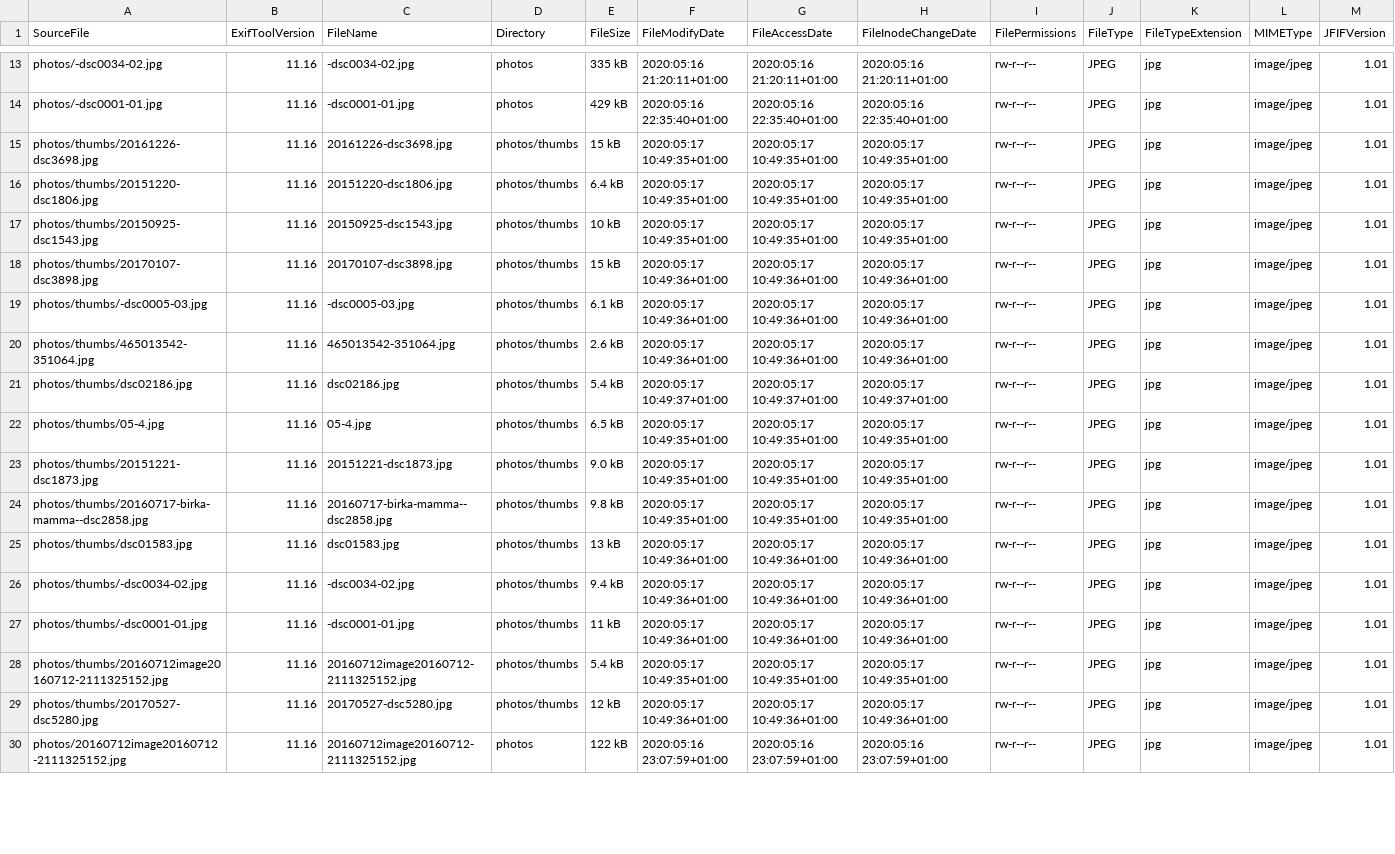
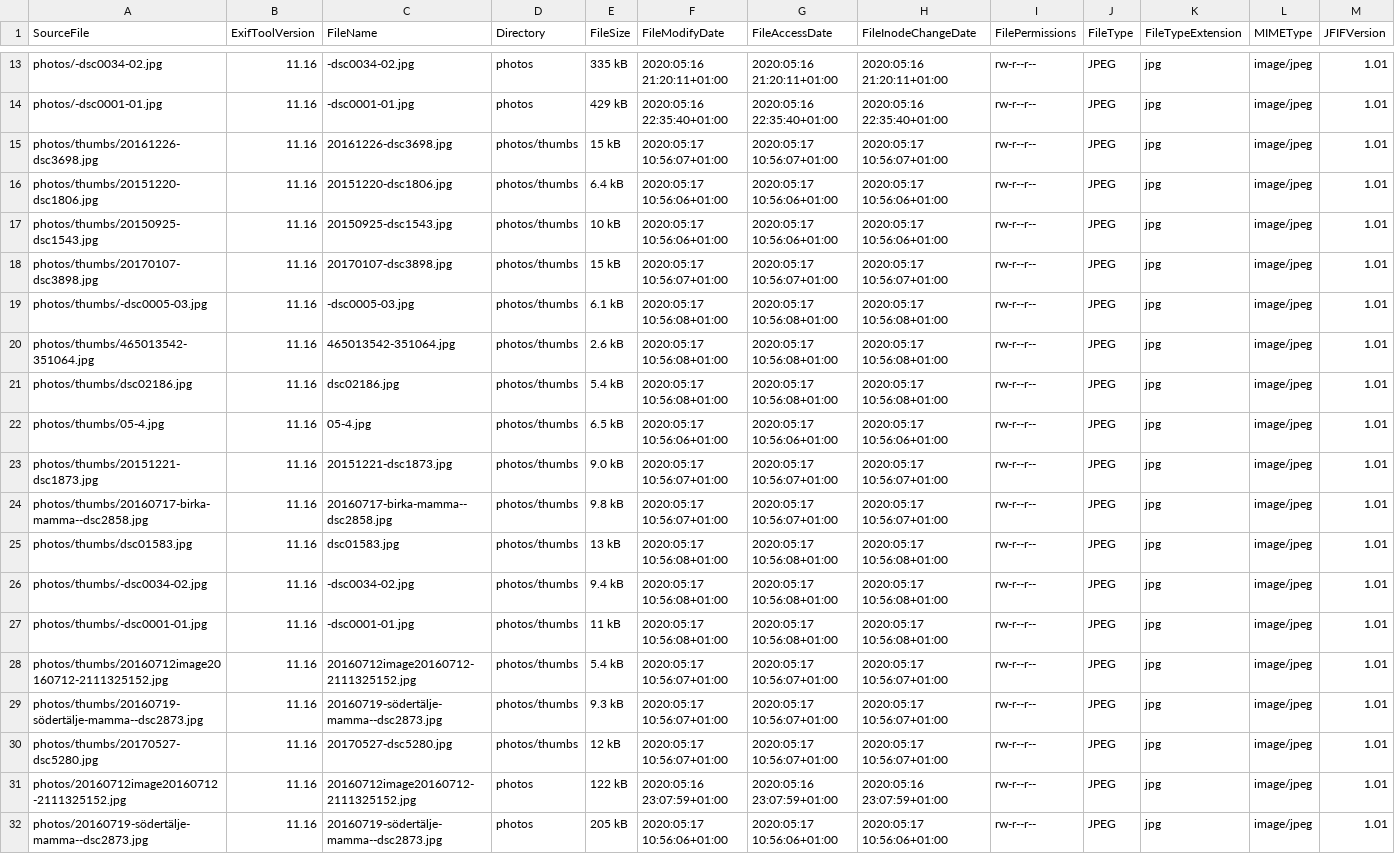
Before and after one commit to Sakrecoer/set.hallstrom, a CSV file: _data/picsinfo.csv, drawn as a sheet; only a part is shown, gaps mark what is left out; addresses are those after the commit; rows hold the shown columns only; the diff covers the shown part only; the diff names each change by its address in the sheet, - before the commit and + after, or states it on an @@ line.

Commit message:
building thumbnails

```diff
--- a/_data/picsinfo.csv
+++ b/_data/picsinfo.csv
-F15 (FileModifyDate): 2020:05:17 10:49:35+01:00
+F15 (FileModifyDate): 2020:05:17 10:56:07+01:00
-G15 (FileAccessDate): 2020:05:17 10:49:35+01:00
+G15 (FileAccessDate): 2020:05:17 10:56:07+01:00
-H15 (FileInodeChangeDate): 2020:05:17 10:49:35+01:00
+H15 (FileInodeChangeDate): 2020:05:17 10:56:07+01:00
-F16:F17 (FileModifyDate): 2020:05:17 10:49:35+01:00
+F16:F17 (FileModifyDate): 2020:05:17 10:56:06+01:00
-G16:G17 (FileAccessDate): 2020:05:17 10:49:35+01:00
+G16:G17 (FileAccessDate): 2020:05:17 10:56:06+01:00
-H16:H17 (FileInodeChangeDate): 2020:05:17 10:49:35+01:00
+H16:H17 (FileInodeChangeDate): 2020:05:17 10:56:06+01:00
-F18 (FileModifyDate): 2020:05:17 10:49:36+01:00
+F18 (FileModifyDate): 2020:05:17 10:56:07+01:00
-G18 (FileAccessDate): 2020:05:17 10:49:36+01:00
+G18 (FileAccessDate): 2020:05:17 10:56:07+01:00
-H18 (FileInodeChangeDate): 2020:05:17 10:49:36+01:00
+H18 (FileInodeChangeDate): 2020:05:17 10:56:07+01:00
-F19:F20 (FileModifyDate): 2020:05:17 10:49:36+01:00
+F19:F20 (FileModifyDate): 2020:05:17 10:56:08+01:00
-G19:G20 (FileAccessDate): 2020:05:17 10:49:36+01:00
+G19:G20 (FileAccessDate): 2020:05:17 10:56:08+01:00
-H19:H20 (FileInodeChangeDate): 2020:05:17 10:49:36+01:00
+H19:H20 (FileInodeChangeDate): 2020:05:17 10:56:08+01:00
-F21 (FileModifyDate): 2020:05:17 10:49:37+01:00
+F21 (FileModifyDate): 2020:05:17 10:56:08+01:00
-G21 (FileAccessDate): 2020:05:17 10:49:37+01:00
+G21 (FileAccessDate): 2020:05:17 10:56:08+01:00
-H21 (FileInodeChangeDate): 2020:05:17 10:49:37+01:00
+H21 (FileInodeChangeDate): 2020:05:17 10:56:08+01:00
-F22 (FileModifyDate): 2020:05:17 10:49:35+01:00
+F22 (FileModifyDate): 2020:05:17 10:56:06+01:00
-G22 (FileAccessDate): 2020:05:17 10:49:35+01:00
+G22 (FileAccessDate): 2020:05:17 10:56:06+01:00
-H22 (FileInodeChangeDate): 2020:05:17 10:49:35+01:00
+H22 (FileInodeChangeDate): 2020:05:17 10:56:06+01:00
-F23:F24 (FileModifyDate): 2020:05:17 10:49:35+01:00
+F23:F24 (FileModifyDate): 2020:05:17 10:56:07+01:00
-G23:G24 (FileAccessDate): 2020:05:17 10:49:35+01:00
+G23:G24 (FileAccessDate): 2020:05:17 10:56:07+01:00
-H23:H24 (FileInodeChangeDate): 2020:05:17 10:49:35+01:00
+H23:H24 (FileInodeChangeDate): 2020:05:17 10:56:07+01:00
-F25:F27 (FileModifyDate): 2020:05:17 10:49:36+01:00
+F25:F27 (FileModifyDate): 2020:05:17 10:56:08+01:00
-G25:G27 (FileAccessDate): 2020:05:17 10:49:36+01:00
+G25:G27 (FileAccessDate): 2020:05:17 10:56:08+01:00
-H25:H27 (FileInodeChangeDate): 2020:05:17 10:49:36+01:00
+H25:H27 (FileInodeChangeDate): 2020:05:17 10:56:08+01:00
-F28 (FileModifyDate): 2020:05:17 10:49:35+01:00
+F28 (FileModifyDate): 2020:05:17 10:56:07+01:00
-G28 (FileAccessDate): 2020:05:17 10:49:35+01:00
+G28 (FileAccessDate): 2020:05:17 10:56:07+01:00
-H28 (FileInodeChangeDate): 2020:05:17 10:49:35+01:00
+H28 (FileInodeChangeDate): 2020:05:17 10:56:07+01:00
+row 29: photos/thumbs/20160719-södertälje-mamma--dsc2873.jpg | 11.16 | 20160719-södertälje-mamma--dsc2873.jpg | photos/thumbs | 9.3 kB | 2020:05:17 10:56:07+01:00 | 2020:05:17 10:56:07+01:00 | 2020:05:17 10:56:07+01:00 | rw-r--r-- | JPEG | jpg | image/jpeg | 1.01
-F30 (FileModifyDate): 2020:05:17 10:49:36+01:00
+F30 (FileModifyDate): 2020:05:17 10:56:07+01:00
-G30 (FileAccessDate): 2020:05:17 10:49:36+01:00
+G30 (FileAccessDate): 2020:05:17 10:56:07+01:00
-H30 (FileInodeChangeDate): 2020:05:17 10:49:36+01:00
+H30 (FileInodeChangeDate): 2020:05:17 10:56:07+01:00
+row 32: photos/20160719-södertälje-mamma--dsc2873.jpg | 11.16 | 20160719-södertälje-mamma--dsc2873.jpg | photos | 205 kB | 2020:05:17 10:56:06+01:00 | 2020:05:17 10:56:06+01:00 | 2020:05:17 10:56:06+01:00 | rw-r--r-- | JPEG | jpg | image/jpeg | 1.01
```
Also changed, not shown: 12 edited cells elsewhere in this file, 1 other file.
